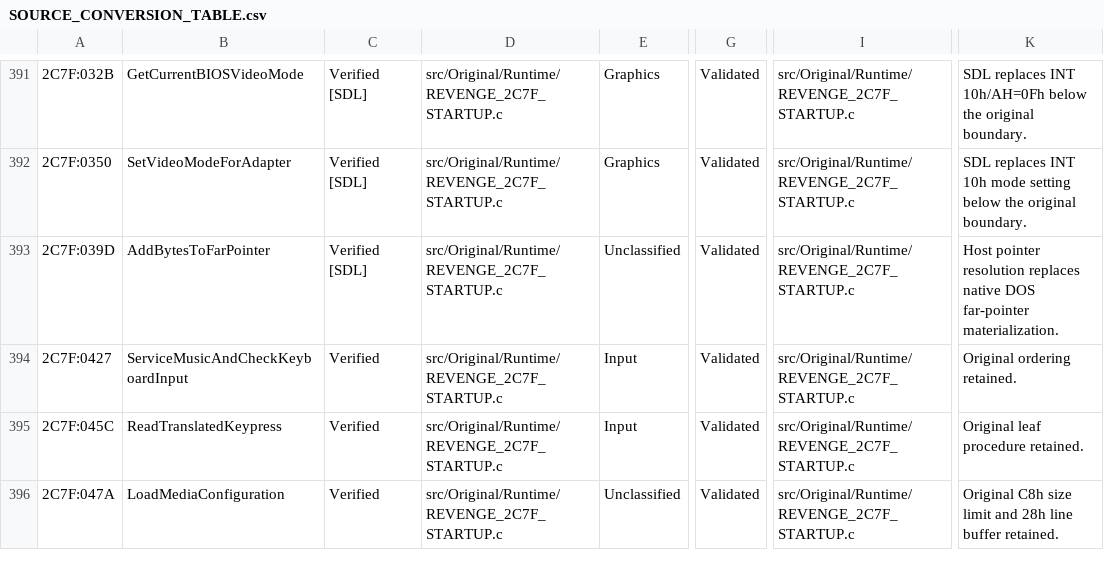
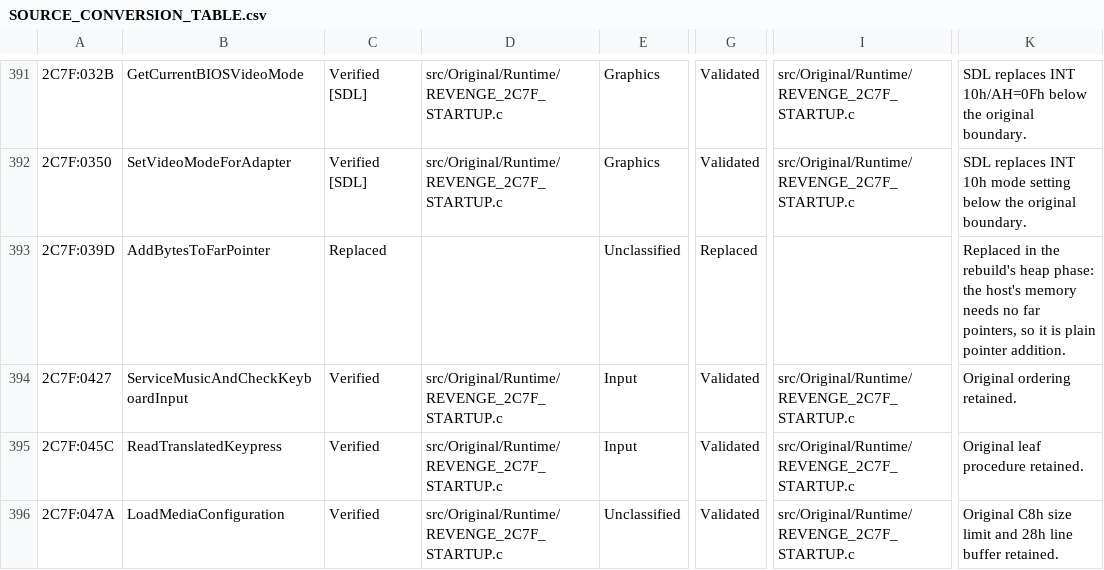
Before and after one commit to telltaleatheist/revenge-re, a CSV file: docs/SOURCE_CONVERSION_TABLE.csv, drawn as a sheet; only a part is shown, gaps mark what is left out; the diff names each change by its address in the sheet, - before the commit and + after, or states it on an @@ line.

Commit message:
heap 1: the heap's users address it by plain pointers
Before the far heap goes (4d-2), the code outside it stops computing DOS
far addresses for heap memory.

- AddBytesToFarPointer (2C7F:039D) goes: the screen buffers (2C7F, 0D73)
  and the battle block (1A1F) are carved by plain pointer addition. Both
  ledgers mark it Replaced.
- The terrain reads (0800:078C line of sight, 0800:05D3 viewport cells)
  index the map from its first byte. The original adds the map's far offset
  (8) and keeps the sum in 16 bits; neither sum can wrap: the line of sight
  stays between two cells of the map (at most 4E20h bytes), and the
  viewport's sums are at most FF08h and E007h.
- The packed-resource decoder (21E7:00F4) drops the shared LZW dictionary
  branch (21E7:0193, 01E8): its size and segment words (DS:2F70, 2F6E) lie
  past the load image and nothing writes them, so the size is always 0 and
  every decode allocates its own dictionary. Both words go, with their map
  lines.
- tactical.line_of_sight_map_width no longer sets a DOS block.

Goldens: all thirteen re-recorded; SharedCompressionDictionaryByteCount and
SharedCompressionDictionarySegment left all thirteen, nothing else moved.

```diff
--- a/docs/SOURCE_CONVERSION_TABLE.csv
+++ b/docs/SOURCE_CONVERSION_TABLE.csv
-C393: Verified [SDL]
+C393: Replaced
-D393: src/Original/Runtime/REVENGE_2C7F_STARTUP.c
+D393: (empty)
-G393: Validated
+G393: Replaced
-I393: src/Original/Runtime/REVENGE_2C7F_STARTUP.c
+I393: (empty)
-K393: Host pointer resolution replaces native DOS far-pointer materialization.
+K393: Replaced in the rebuild's heap phase: the host's memory needs no far pointers, so it is plain pointer addition.
```
Also changed, not shown: docs/METHOD_TABLE.csv, 25 other files.
